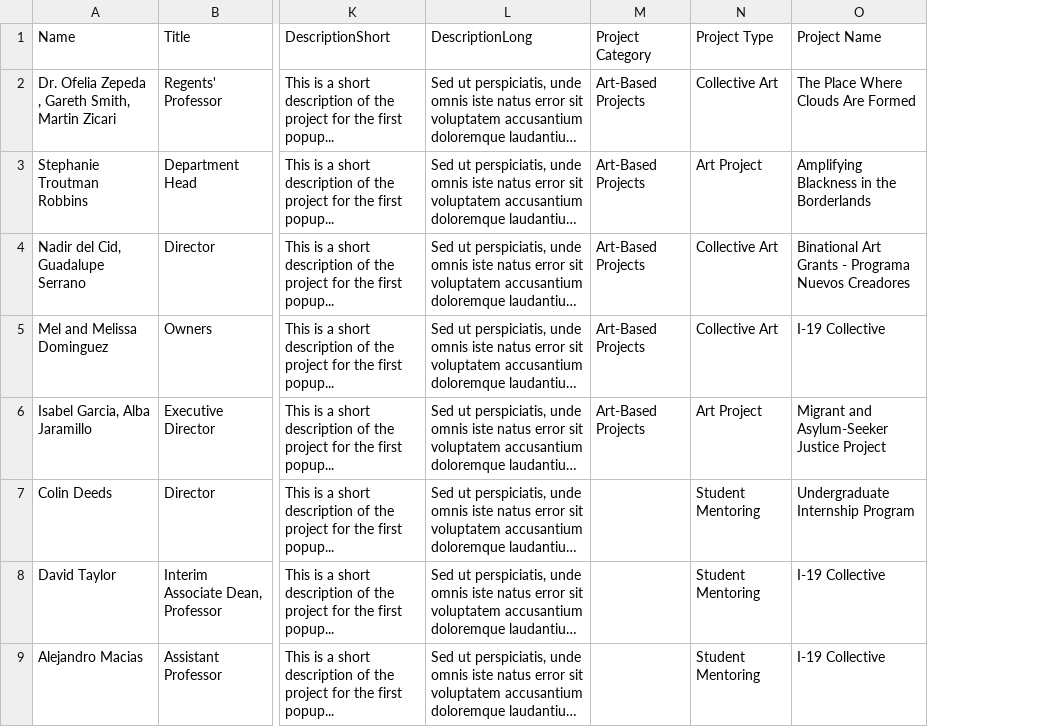
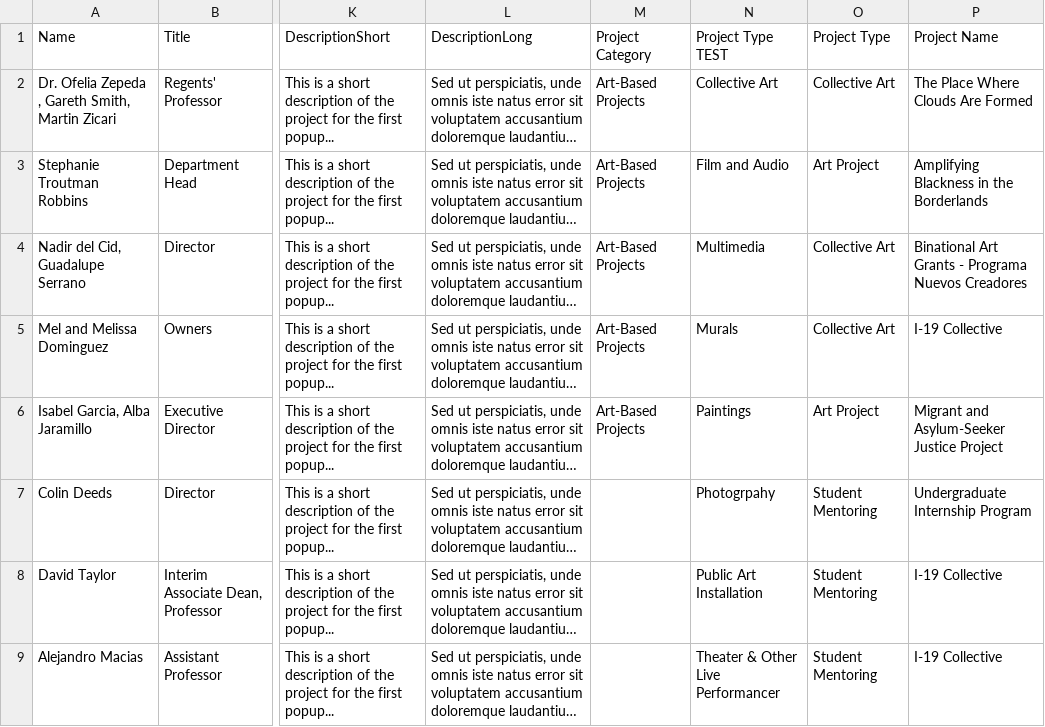
Before and after one commit to AdamFehse/adamfehse.github.io, a CSV file: storymapdata.csv, drawn as a sheet; only a part is shown, gaps mark what is left out; long unchanged cells end in …; the diff names each change by its address in the sheet, - before the commit and + after, or states it on an @@ line.

```diff
--- a/storymapdata.csv
+++ b/storymapdata.csv
+column N (Project Type TEST), rows 2-9: Collective Art | Film and Audio | Multimedia | Murals | Paintings | Photogrpahy | Public Art Installation | Theater & Other Live Performancer
```
Also changed, not shown: 4 other files.
